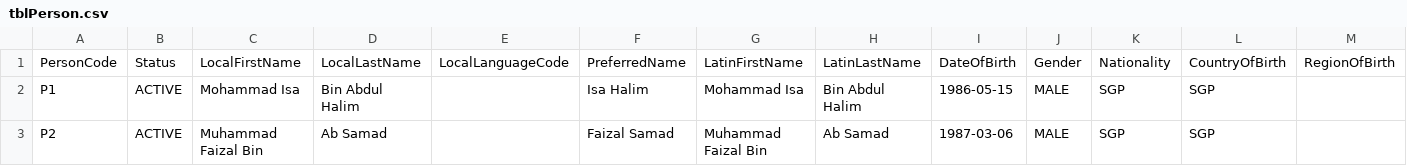
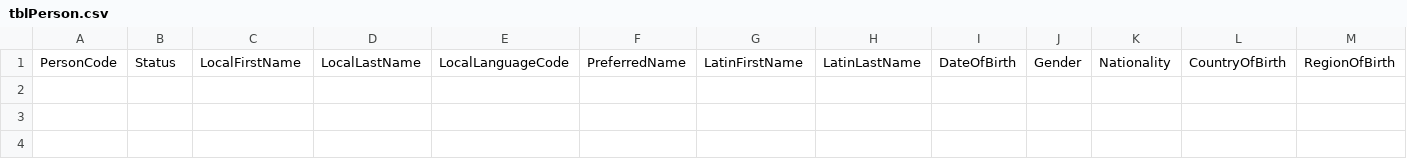
Before and after one commit to erwinmacaraig/perl-cig-prj, a CSV file: importer/csv/singapore/tblPerson.csv, drawn as a sheet; only a part is shown; rows hold the shown columns only; the diff names each change by its address in the sheet, - before the commit and + after, or states it on an @@ line.

Commit message:
removed sample data

```diff
--- a/importer/csv/singapore/tblPerson.csv
+++ b/importer/csv/singapore/tblPerson.csv
-row 2: P1 | ACTIVE | Mohammad Isa | Bin Abdul Halim |  | Isa Halim | Mohammad Isa | Bin Abdul Halim | 1986-05-15 | MALE | SGP | SGP
-row 3: P2 | ACTIVE | Muhammad Faizal Bin | Ab Samad |  | Faizal Samad | Muhammad Faizal Bin | Ab Samad | 1987-03-06 | MALE | SGP | SGP
```
Also changed, not shown: 1 other file.
